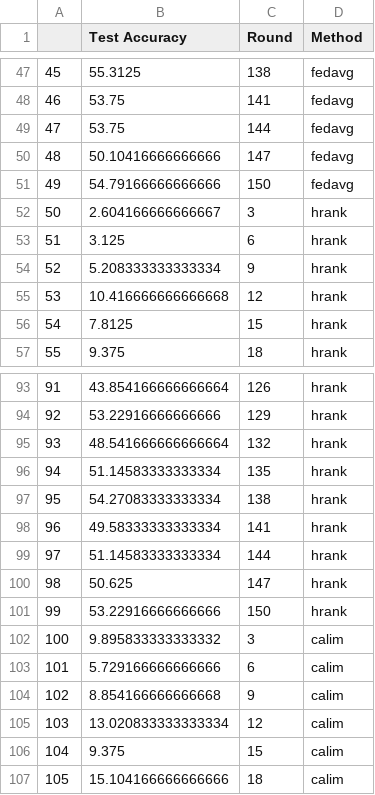
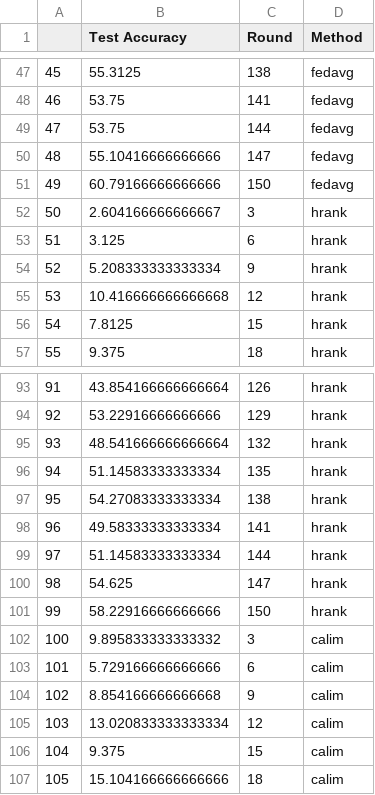
Before and after one commit to Wolfsion/Vis-Calim, a CSV file: mobilenetv2-ucm-hetero-acc.csv, drawn as a sheet; only a part is shown, gaps mark what is left out.

```diff
--- a/mobilenetv2-ucm-hetero-acc.csv
+++ b/mobilenetv2-ucm-hetero-acc.csv
@@ -49,4 +49,4 @@
 47,53.75,144,fedavg
-48,50.10416666666666,147,fedavg
-49,54.79166666666666,150,fedavg
+48,55.10416666666666,147,fedavg
+49,60.79166666666666,150,fedavg
 50,2.604166666666667,3,hrank
@@ -99,4 +99,4 @@
 97,51.14583333333334,144,hrank
-98,50.625,147,hrank
-99,53.22916666666666,150,hrank
+98,54.625,147,hrank
+99,58.22916666666666,150,hrank
 100,9.895833333333332,3,calim
```
Also changed, not shown: mobilenetv2-ucm-shards-acc.csv, vgg16-cifar10-hetero-acc.csv, 2 other files.
